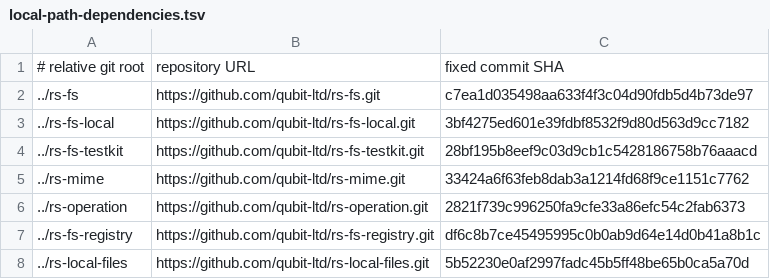
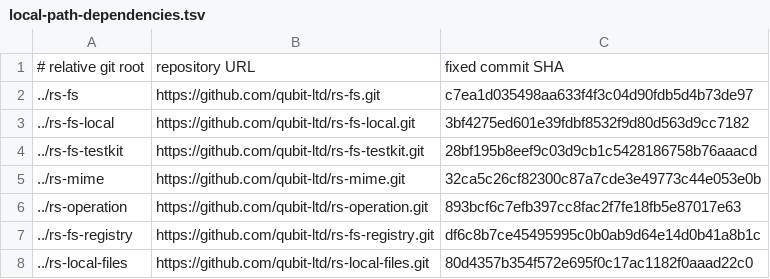
Before and after one commit to qubit-ltd/rs-magika, a TSV file: .infra/ci/local-path-dependencies.tsv, drawn as a sheet.

```diff
--- a/.infra/ci/local-path-dependencies.tsv
+++ b/.infra/ci/local-path-dependencies.tsv
@@ -4,5 +4,5 @@
 ../rs-fs-testkit	https://github.com/qubit-ltd/rs-fs-testkit.git	28bf195b8eef9c03d9cb1c5428186758b76aaacd
-../rs-mime	https://github.com/qubit-ltd/rs-mime.git	33424a6f63feb8dab3a1214fd68f9ce1151c7762
-../rs-operation	https://github.com/qubit-ltd/rs-operation.git	2821f739c996250fa9cfe33a86efc54c2fab6373
+../rs-mime	https://github.com/qubit-ltd/rs-mime.git	32ca5c26cf82300c87a7cde3e49773c44e053e0b
+../rs-operation	https://github.com/qubit-ltd/rs-operation.git	893bcf6c7efb397cc8fac2f7fe18fb5e87017e63
 ../rs-fs-registry	https://github.com/qubit-ltd/rs-fs-registry.git	df6c8b7ce45495995c0b0ab9d64e14d0b41a8b1c
-../rs-local-files	https://github.com/qubit-ltd/rs-local-files.git	5b52230e0af2997fadc45b5ff48be65b0ca5a70d
+../rs-local-files	https://github.com/qubit-ltd/rs-local-files.git	80d4357b354f572e695f0c17ac1182f0aaad22c0
```
Also changed, not shown: 12 other files.
